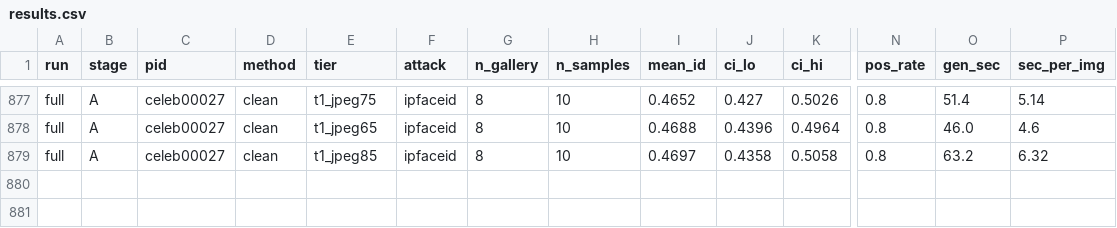
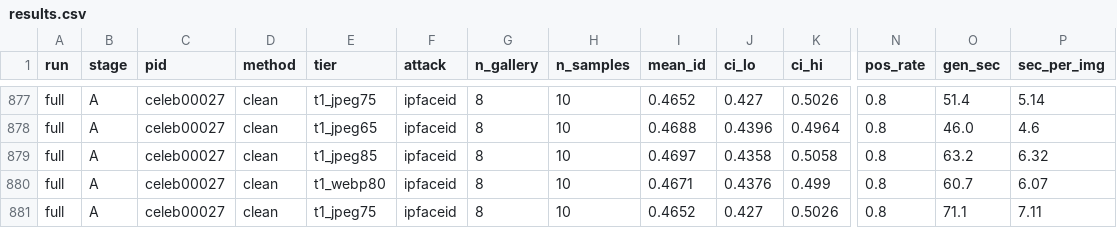
Before and after one commit to Hyyyyyyy999/ScrapeBench, a CSV file: runs/full/results.csv, drawn as a sheet; only a part is shown, gaps mark what is left out; rows hold the shown columns only; the diff names each change by its address in the sheet, - before the commit and + after, or states it on an @@ line.

```diff
--- a/runs/full/results.csv
+++ b/runs/full/results.csv
+row 880: full | A | celeb00027 | clean | t1_webp80 | ipfaceid | 8 | 10 | 0.4671 | 0.4376 | 0.499 | 0.8 | 60.7 | 6.07
+row 881: full | A | celeb00027 | clean | t1_jpeg75 | ipfaceid | 8 | 10 | 0.4652 | 0.427 | 0.5026 | 0.8 | 71.1 | 7.11
```
Also changed, not shown: 1 other file.
